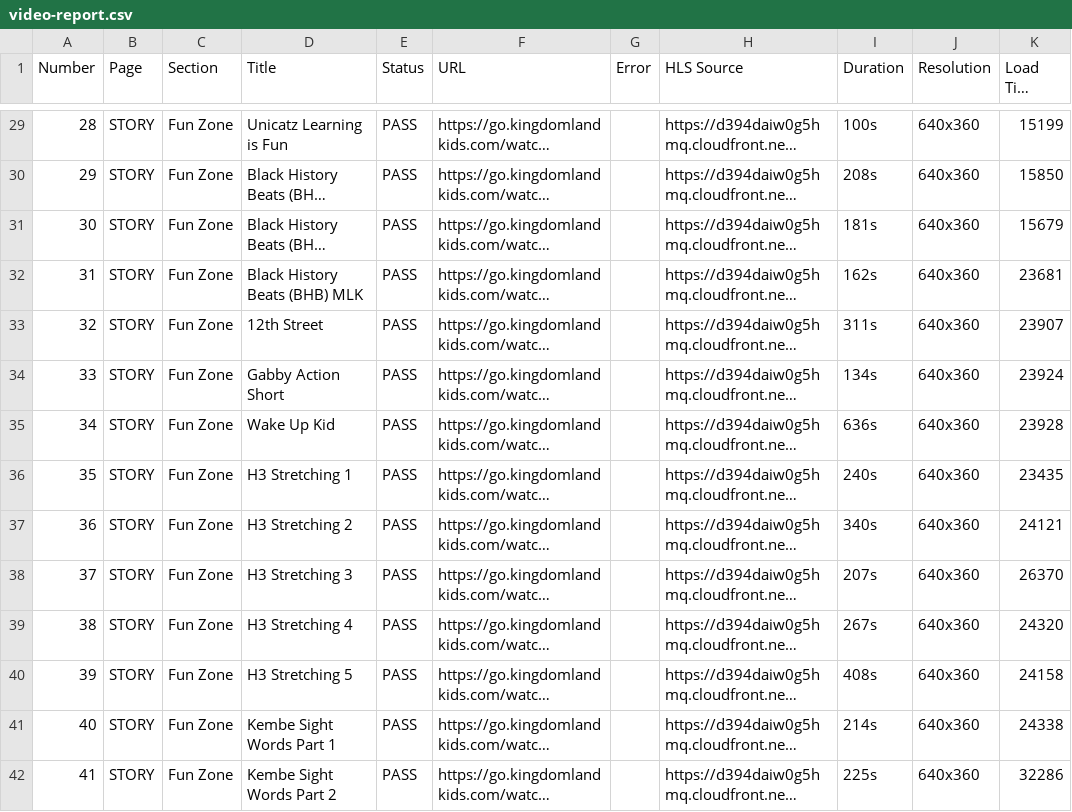
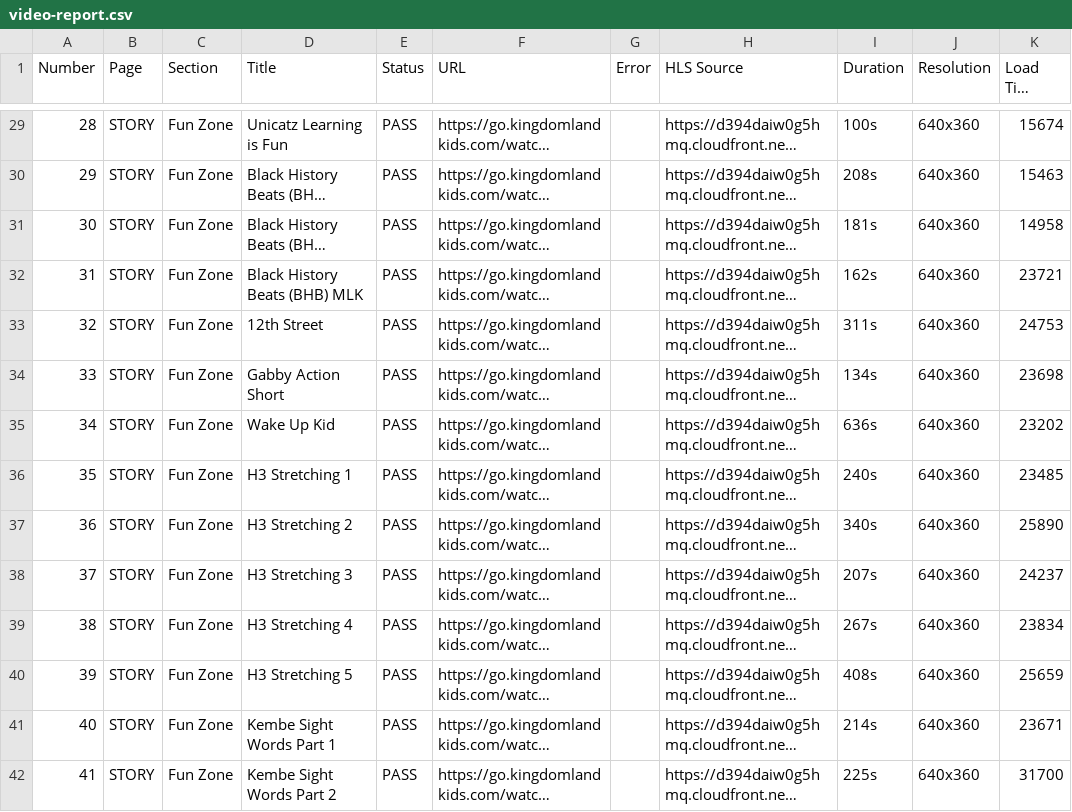
Before and after one commit to jonathantubay06/kingdomland-video-health-checker, a CSV file: video-report.csv, drawn as a sheet; only a part is shown, gaps mark what is left out; long unchanged cells end in …; the diff covers the shown part only; the diff names each change by its address in the sheet, - before the commit and + after, or states it on an @@ line.

```diff
--- a/video-report.csv
+++ b/video-report.csv
-K29 (Load Time (ms)): 15199
+K29 (Load Time (ms)): 15674
-K30 (Load Time (ms)): 15850
+K30 (Load Time (ms)): 15463
-K31 (Load Time (ms)): 15679
+K31 (Load Time (ms)): 14958
-K32 (Load Time (ms)): 23681
+K32 (Load Time (ms)): 23721
-K33 (Load Time (ms)): 23907
+K33 (Load Time (ms)): 24753
-K34 (Load Time (ms)): 23924
+K34 (Load Time (ms)): 23698
-K35 (Load Time (ms)): 23928
+K35 (Load Time (ms)): 23202
-K36 (Load Time (ms)): 23435
+K36 (Load Time (ms)): 23485
-K37 (Load Time (ms)): 24121
+K37 (Load Time (ms)): 25890
-K38 (Load Time (ms)): 26370
+K38 (Load Time (ms)): 24237
-K39 (Load Time (ms)): 24320
+K39 (Load Time (ms)): 23834
-K40 (Load Time (ms)): 24158
+K40 (Load Time (ms)): 25659
-K41 (Load Time (ms)): 24338
+K41 (Load Time (ms)): 23671
-K42 (Load Time (ms)): 32286
+K42 (Load Time (ms)): 31700
```
Also changed, not shown: 145 edited cells elsewhere in this file, 5 other files.
